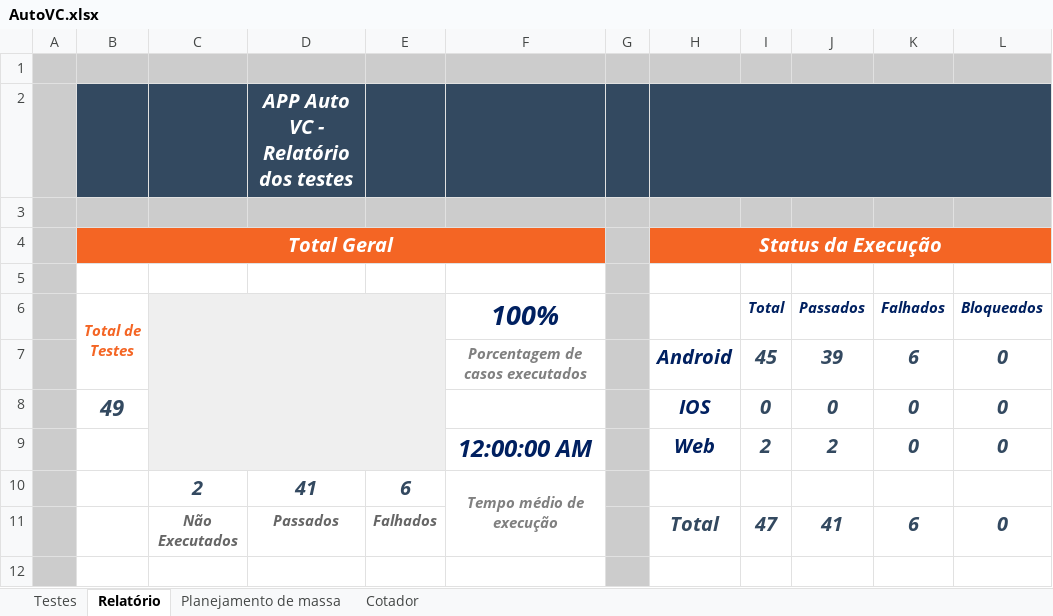
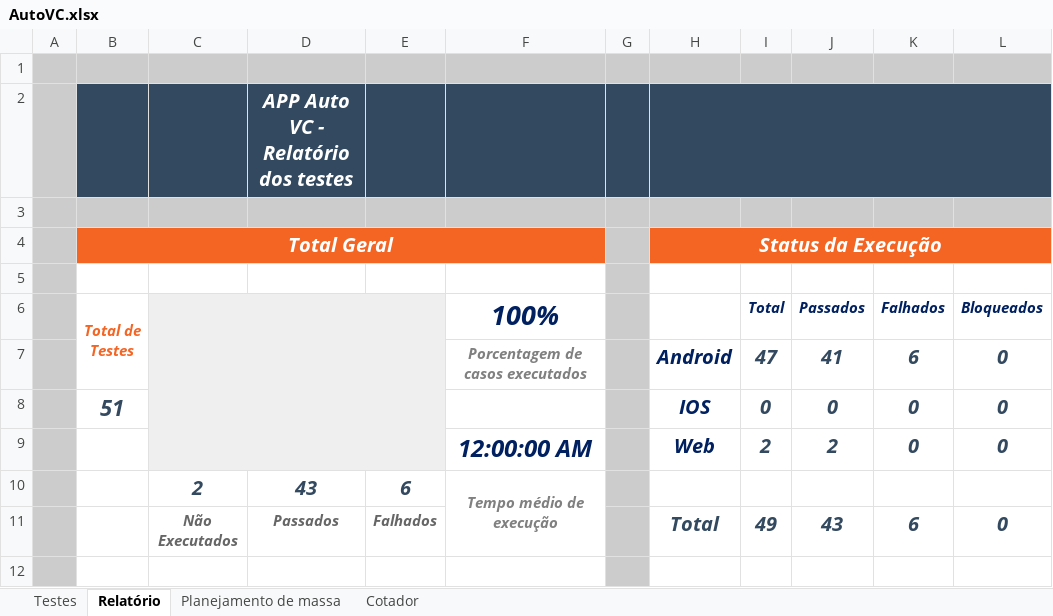
Before and after one commit to EverisAutomacao/Auto.vc, an Excel workbook: data/AutoVC.xlsx, sheet Relatório, drawn as a sheet; values as stored, in another font and other column widths than the file's, no borders; the diff names each change by its address in the sheet, - before the commit and + after, or states it on an @@ line.

Commit message:
testes brindes não conquistados adicionado

```diff
--- a/data/AutoVC.xlsx (sheet Relatório)
+++ b/data/AutoVC.xlsx (sheet Relatório)
-I7 (Total): 45
+I7 (Total): 47
-J7 (Passados): 39
+J7 (Passados): 41
-B8 (Total de Testes): 49
+B8 (Total de Testes): 51
-D10: 41
+D10: 43
-I11 (Total): 47
+I11 (Total): 49
-J11 (Passados): 41
+J11 (Passados): 43
```
Also changed, not shown: sheet Testes, formulas that keep their value, data/backup/AutoVC.xlsx, 2 other files.
